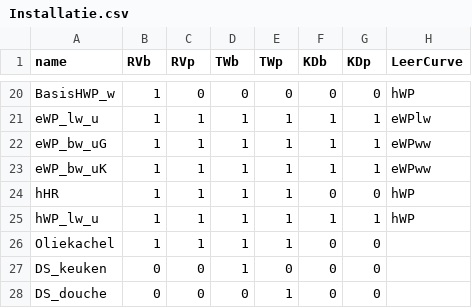
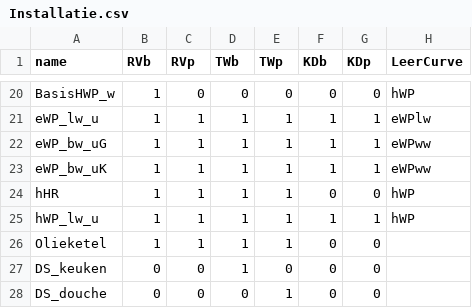
Before and after one commit to RuudvandenWijngaart/VestaDV, a CSV file: installaties/Installatie.csv, drawn as a sheet; only a part is shown, gaps mark what is left out; the diff names each change by its address in the sheet, - before the commit and + after, or states it on an @@ line.

```diff
--- a/installaties/Installatie.csv
+++ b/installaties/Installatie.csv
-A26 (name): Oliekachel
+A26 (name): Olieketel
```
Also changed, not shown: installaties/GebouwOptie.csv, installaties/Performance.csv.
